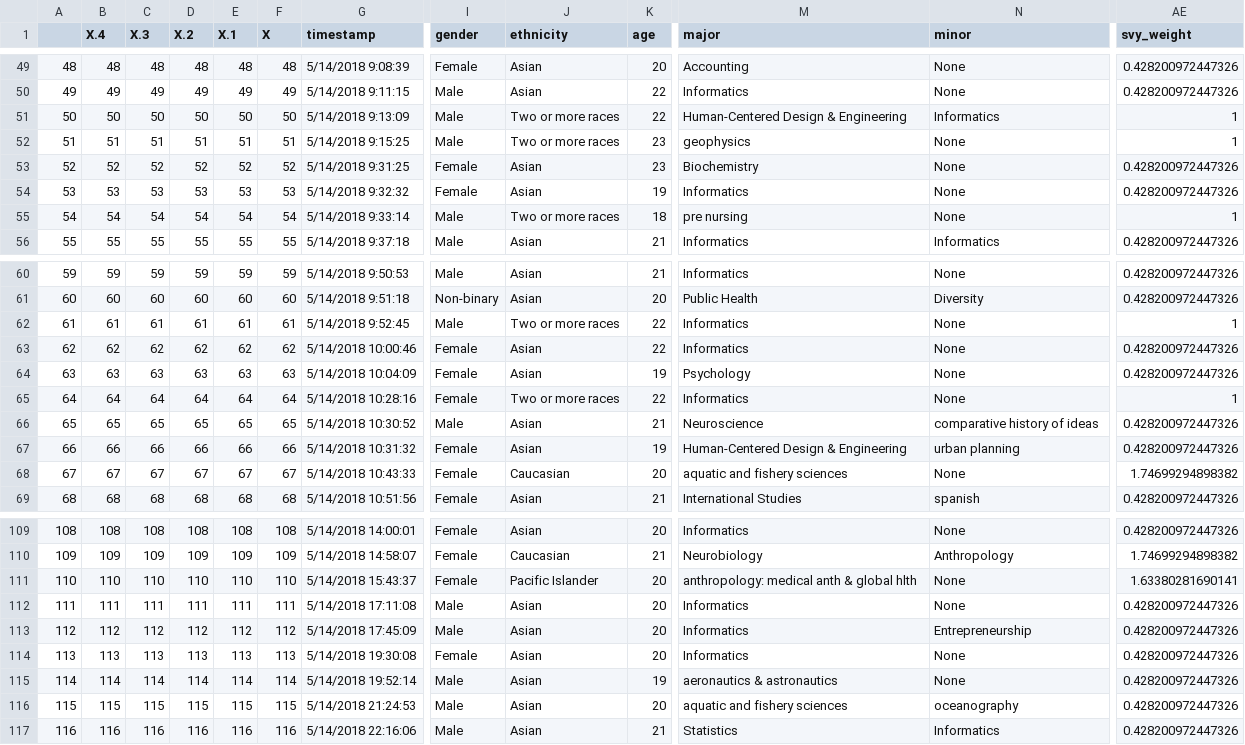
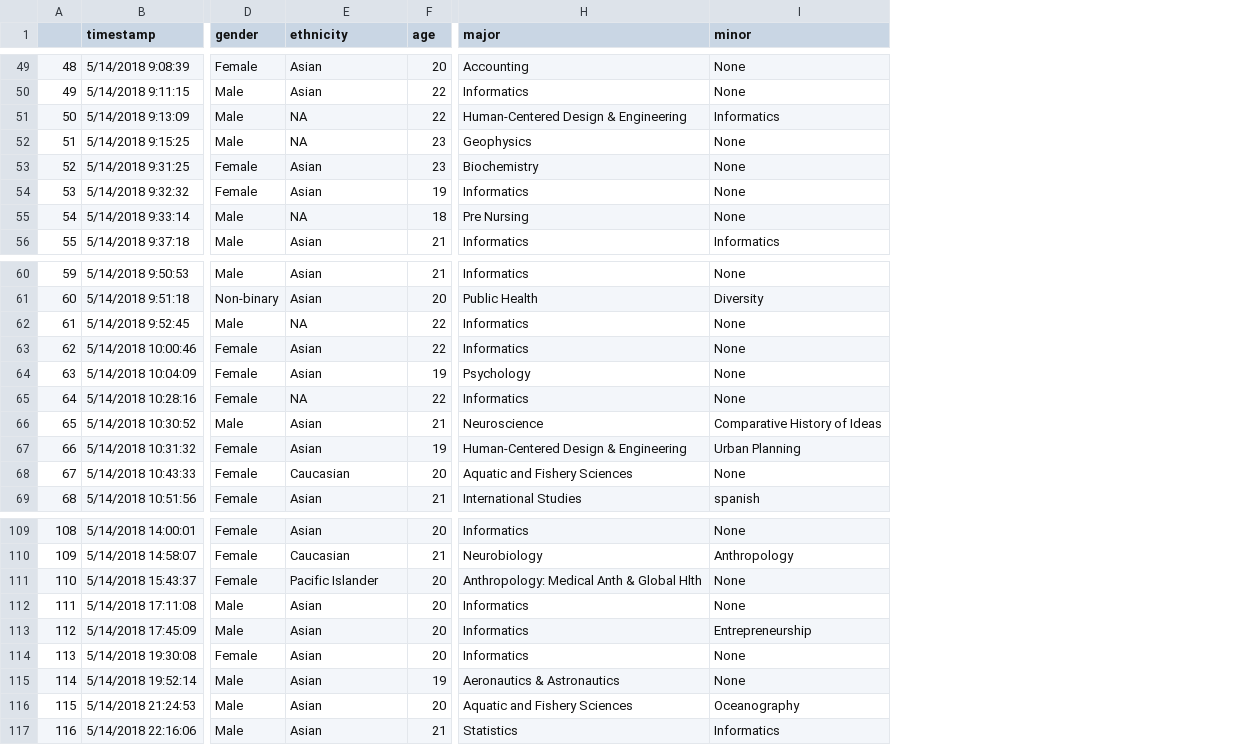
Before and after one commit to etruong/info-498-final-project, a CSV file: data/prep-survey-response.csv, drawn as a sheet; only a part is shown, gaps mark what is left out; removed rows and columns are numbered as before the commit, all else as after; the diff covers the shown part only; the diff names each change by its address in the sheet, - before the commit and + after, or states it on an @@ line.

```diff
--- a/data/prep-survey-response.csv
+++ b/data/prep-survey-response.csv
-column B (X.4), rows 49-56: 48 | 49 | 50 | 51 | 52 | 53 | 54 | 55; rows 60-69: 59 | 60 | 61 | 62 | 63 | 64 | 65 | 66 | 67 | 68; rows 109-117: 108 | 109 | 110 | 111 | 112 | 113 | 114 | 115 | 116
-column C (X.3), rows 49-56: 48 | 49 | 50 | 51 | 52 | 53 | 54 | 55; rows 60-69: 59 | 60 | 61 | 62 | 63 | 64 | 65 | 66 | 67 | 68; rows 109-117: 108 | 109 | 110 | 111 | 112 | 113 | 114 | 115 | 116
-column D (X.2), rows 49-56: 48 | 49 | 50 | 51 | 52 | 53 | 54 | 55; rows 60-69: 59 | 60 | 61 | 62 | 63 | 64 | 65 | 66 | 67 | 68; rows 109-117: 108 | 109 | 110 | 111 | 112 | 113 | 114 | 115 | 116
-column E (X.1), rows 49-56: 48 | 49 | 50 | 51 | 52 | 53 | 54 | 55; rows 60-69: 59 | 60 | 61 | 62 | 63 | 64 | 65 | 66 | 67 | 68; rows 109-117: 108 | 109 | 110 | 111 | 112 | 113 | 114 | 115 | 116
-column F (X), rows 49-56: 48 | 49 | 50 | 51 | 52 | 53 | 54 | 55; rows 60-69: 59 | 60 | 61 | 62 | 63 | 64 | 65 | 66 | 67 | 68; rows 109-117: 108 | 109 | 110 | 111 | 112 | 113 | 114 | 115 | 116
-column AE (svy_weight), rows 49-56: 0.428200972447326 | 0.428200972447326 | 1 | 1 | 0.428200972447326 | 0.428200972447326 | 1 | 0.428200972447326; rows 60-69: 0.428200972447326 | 0.428200972447326 | 1 | 0.428200972447326 | 0.428200972447326 | 1 | 0.428200972447326 | 0.428200972447326 | 1.74699294898382 | 0.428200972447326; rows 109-117: 0.428200972447326 | 1.74699294898382 | 1.63380281690141 | 0.428200972447326 | 0.428200972447326 | 0.428200972447326 | 0.428200972447326 | 0.428200972447326 | 0.428200972447326
-E51:E52 (ethnicity): Two or more races
+E51:E52 (ethnicity): NA
-H52 (major): geophysics
+H52 (major): Geophysics
-E55 (ethnicity): Two or more races
+E55 (ethnicity): NA
-H55 (major): pre nursing
+H55 (major): Pre Nursing
-E62 (ethnicity): Two or more races
+E62 (ethnicity): NA
-E65 (ethnicity): Two or more races
+E65 (ethnicity): NA
-I66 (minor): comparative history of ideas
+I66 (minor): Comparative History of Ideas
-I67 (minor): urban planning
+I67 (minor): Urban Planning
-H68 (major): aquatic and fishery sciences
+H68 (major): Aquatic and Fishery Sciences
-H111 (major): anthropology: medical anth & global hlth
+H111 (major): Anthropology: Medical Anth & Global Hlth
-H115 (major): aeronautics & astronautics
+H115 (major): Aeronautics & Astronautics
-H116 (major): aquatic and fishery sciences
+H116 (major): Aquatic and Fishery Sciences
-I116 (minor): oceanography
+I116 (minor): Oceanography
```
Also changed, not shown: 30 edited cells elsewhere in this file, 17 other files.
